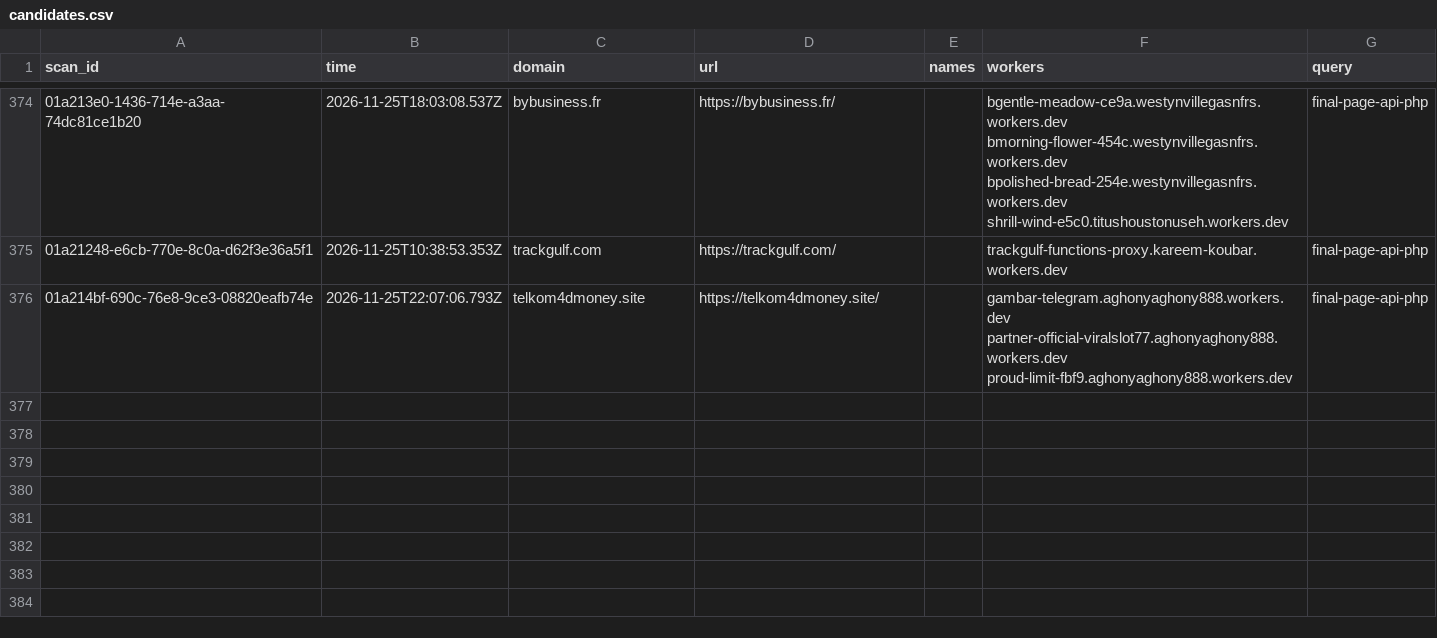
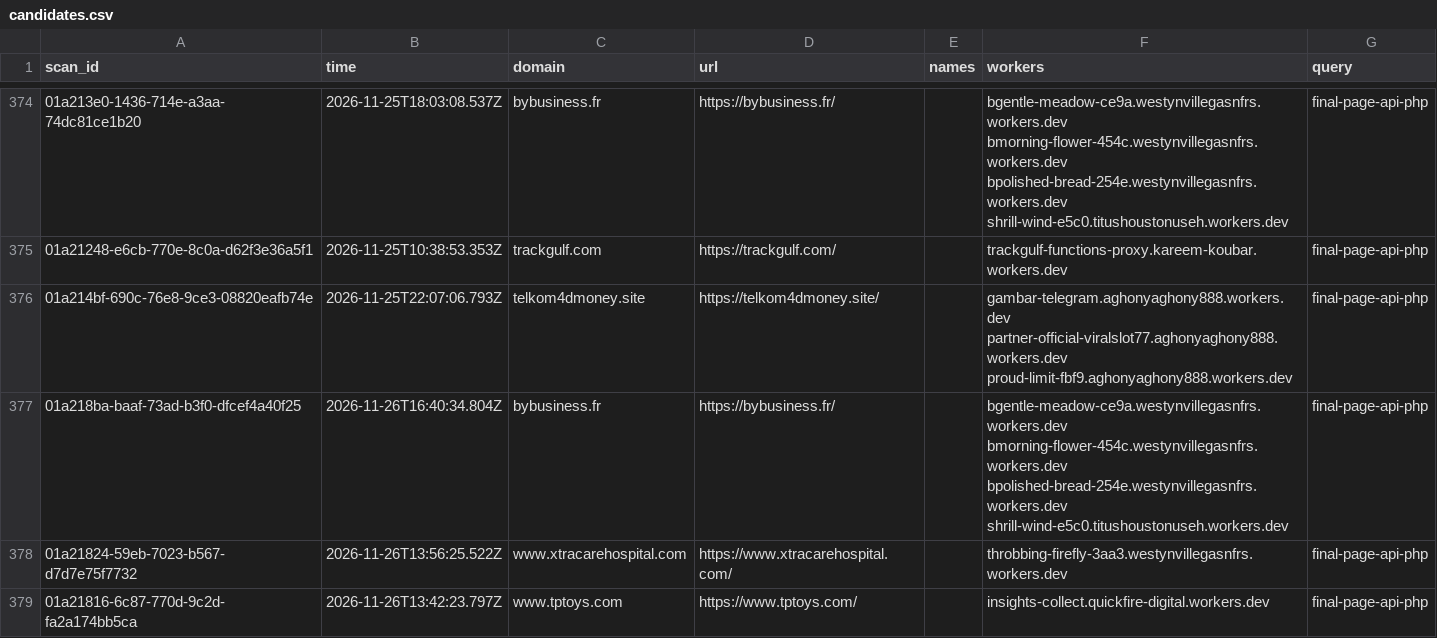
Before and after one commit to nullwhire/wazza_tracker, a CSV file: data/candidates.csv, drawn as a sheet; only a part is shown, gaps mark what is left out.

```diff
--- a/data/candidates.csv
+++ b/data/candidates.csv
@@ -376 +376,4 @@ scan_id,time,domain,url,names,workers,query
 01a214bf-690c-76e8-9ce3-08820eafb74e,2026-11-25T22:07:06.793Z,telkom4dmoney.site,https://telkom4dmoney.site/,,gambar-telegram.aghonyaghony888.workers.dev partner-official-viralslot77.aghonyaghony888.workers.dev proud-limit-fbf9.aghonyaghony888.workers.dev,final-page-api-php
+01a218ba-baaf-73ad-b3f0-dfcef4a40f25,2026-11-26T16:40:34.804Z,bybusiness.fr,https://bybusiness.fr/,,bgentle-meadow-ce9a.westynvillegasnfrs.workers.dev bmorning-flower-454c.westynvillegasnfrs.workers.dev bpolished-bread-254e.westynvillegasnfrs.workers.dev shrill-wind-e5c0.titushoustonuseh.workers.dev,final-page-api-php
+01a21824-59eb-7023-b567-d7d7e75f7732,2026-11-26T13:56:25.522Z,www.xtracarehospital.com,https://www.xtracarehospital.com/,,throbbing-firefly-3aa3.westynvillegasnfrs.workers.dev,final-page-api-php
+01a21816-6c87-770d-9c2d-fa2a174bb5ca,2026-11-26T13:42:23.797Z,www.tptoys.com,https://www.tptoys.com/,,insights-collect.quickfire-digital.workers.dev,final-page-api-php
```
Also changed, not shown: 1 other file.
